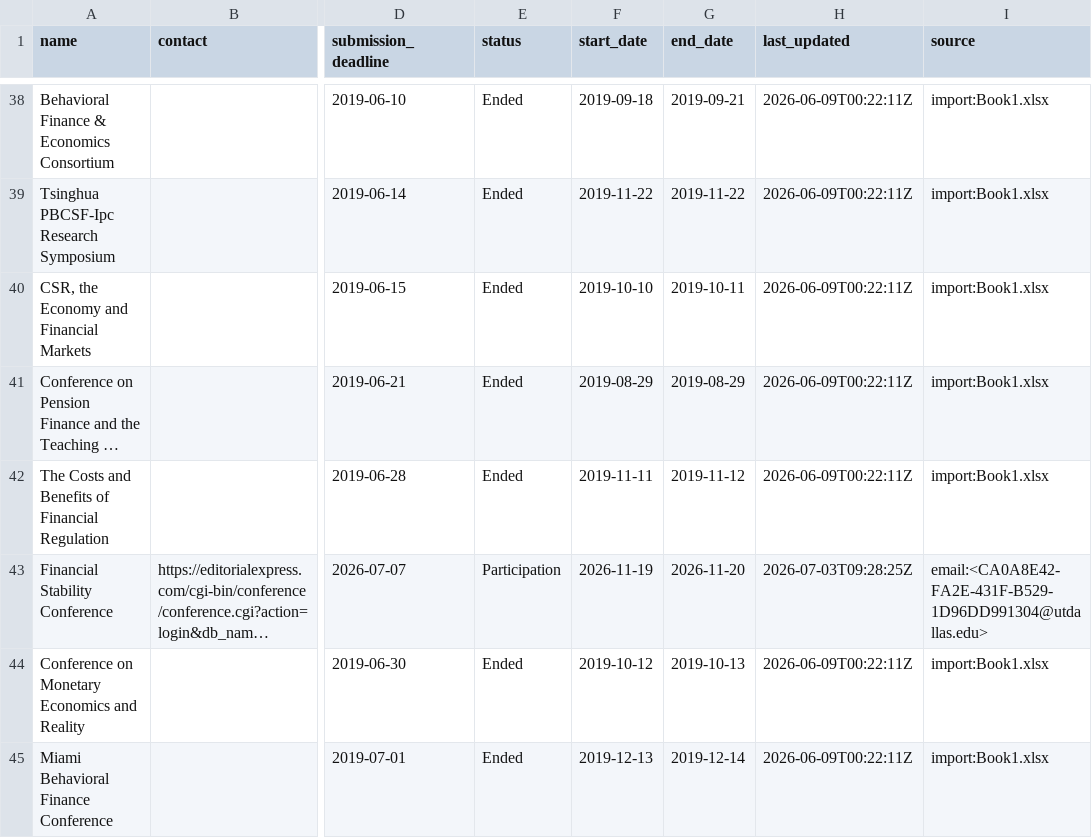
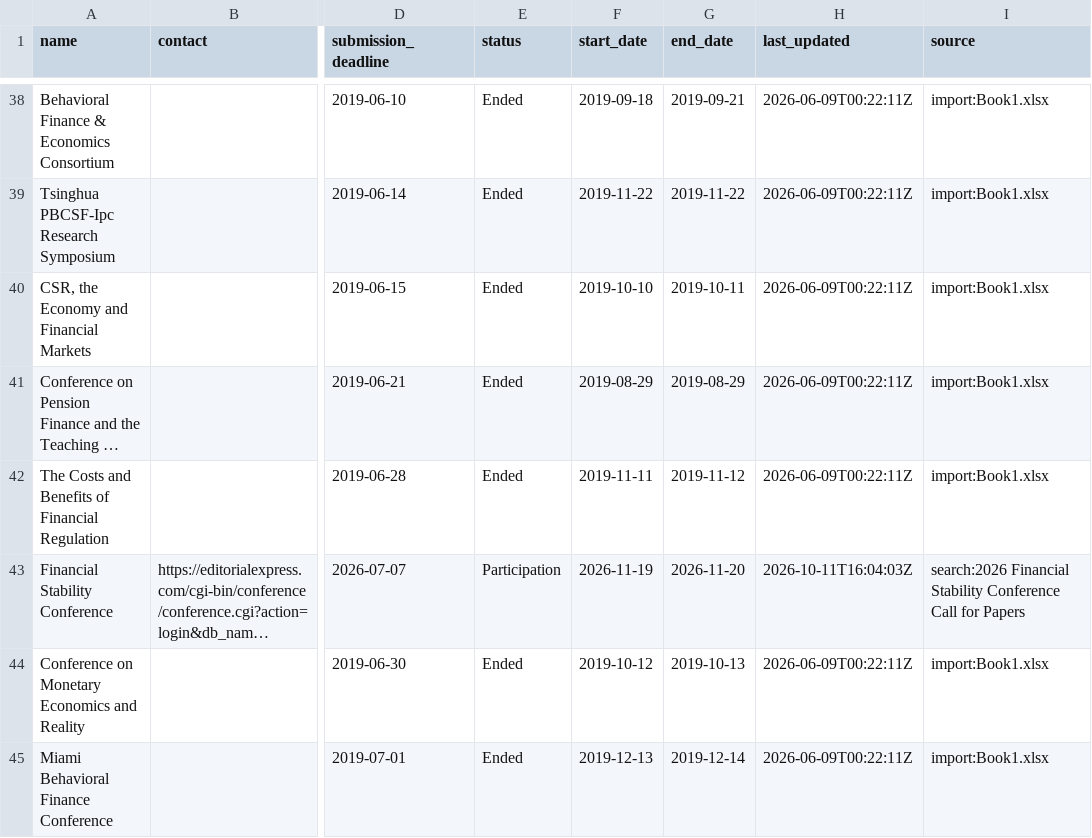
Before and after one commit to theaccountant-ab/Conference-Tracker, a CSV file: conferences.csv, drawn as a sheet; only a part is shown, gaps mark what is left out; long unchanged cells end in …; the diff covers the shown part only; the diff names each change by its address in the sheet, - before the commit and + after, or states it on an @@ line.

```diff
--- a/conferences.csv
+++ b/conferences.csv
-H43 (last_updated): 2026-07-03T09:28:25Z
+H43 (last_updated): 2026-10-11T16:04:03Z
-I43 (source): email:<CA0A8E42-FA2E-431F-B529-1D96DD991304@utdallas.edu>
+I43 (source): search:2026 Financial Stability Conference Call for Papers
```
Also changed, not shown: 5 added rows and 13 edited cells elsewhere in this file, search_state.csv, 1 other file.
